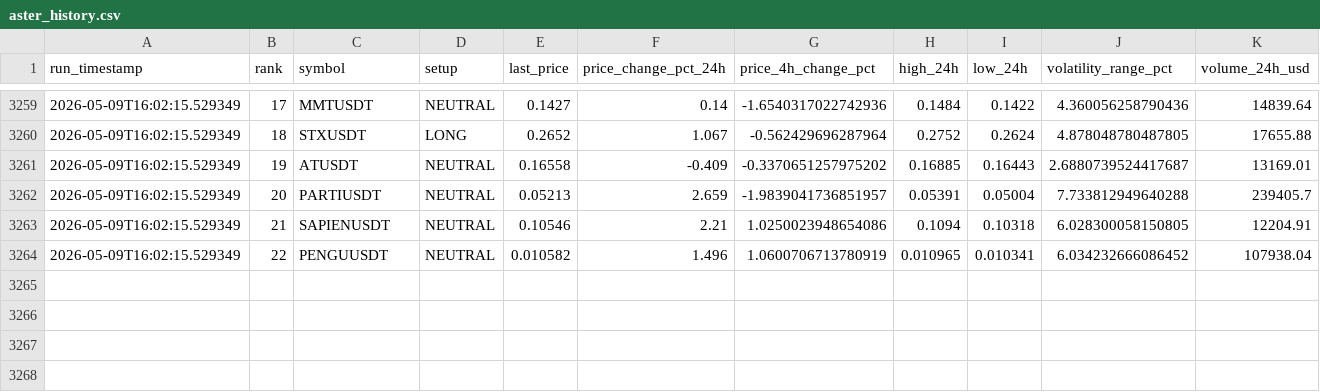
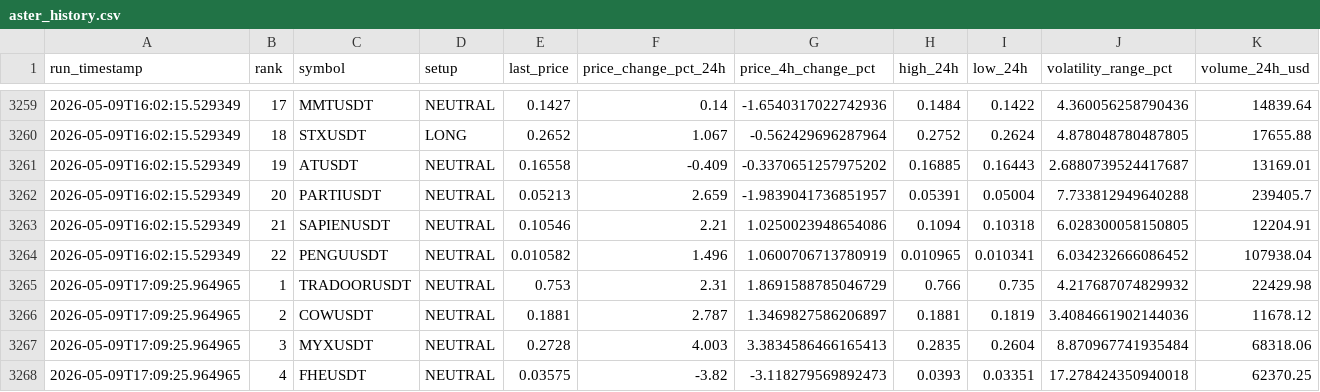
Before and after one commit to polsz1/asterdex-scanner, a CSV file: aster_history.csv, drawn as a sheet; only a part is shown, gaps mark what is left out; rows hold the shown columns only; the diff names each change by its address in the sheet, - before the commit and + after, or states it on an @@ line.

```diff
--- a/aster_history.csv
+++ b/aster_history.csv
+row 3265: 2026-05-09T17:09:25.964965 | 1 | TRADOORUSDT | NEUTRAL | 0.753 | 2.31 | 1.8691588785046729 | 0.766 | 0.735 | 4.217687074829932 | 22429.98
+row 3266: 2026-05-09T17:09:25.964965 | 2 | COWUSDT | NEUTRAL | 0.1881 | 2.787 | 1.3469827586206897 | 0.1881 | 0.1819 | 3.4084661902144036 | 11678.12
+row 3267: 2026-05-09T17:09:25.964965 | 3 | MYXUSDT | NEUTRAL | 0.2728 | 4.003 | 3.3834586466165413 | 0.2835 | 0.2604 | 8.870967741935484 | 68318.06
+row 3268: 2026-05-09T17:09:25.964965 | 4 | FHEUSDT | NEUTRAL | 0.03575 | -3.82 | -3.118279569892473 | 0.0393 | 0.03351 | 17.278424350940018 | 62370.25
```
Also changed, not shown: 3 other files.
